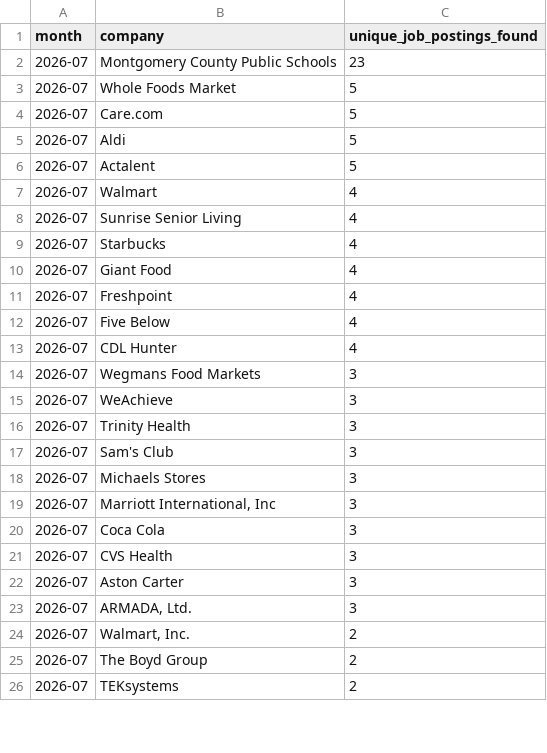
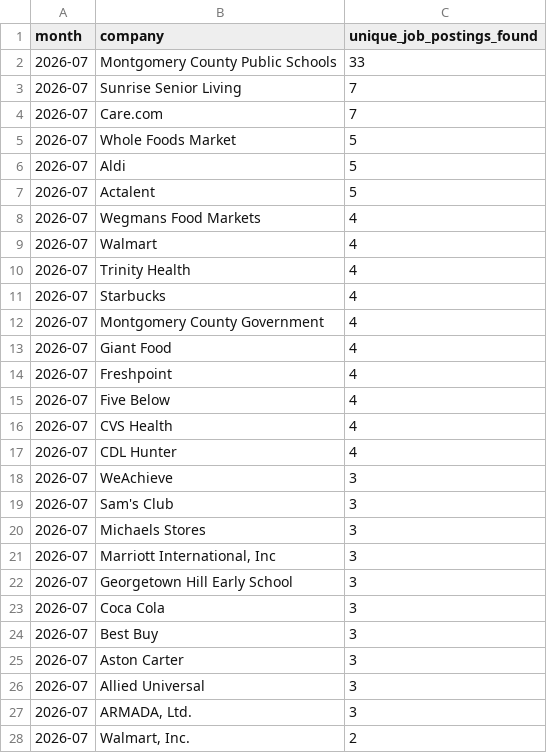
Before and after one commit to themeganerddddddd/MoCo-Hiring-Monitor, a CSV file: outputs/top_companies_2026-07.csv, drawn as a sheet; only a part is shown; the shorter side is filled out with more unchanged rows; the diff covers the shown part only.

```diff
--- a/outputs/top_companies_2026-07.csv
+++ b/outputs/top_companies_2026-07.csv
@@ -1,10 +1,13 @@
 month,company,unique_job_postings_found
-2026-07,Montgomery County Public Schools,23
+2026-07,Montgomery County Public Schools,33
+2026-07,Sunrise Senior Living,7
+2026-07,Care.com,7
 2026-07,Whole Foods Market,5
-2026-07,Care.com,5
 2026-07,Aldi,5
 2026-07,Actalent,5
+2026-07,Wegmans Food Markets,4
 2026-07,Walmart,4
-2026-07,Sunrise Senior Living,4
+2026-07,Trinity Health,4
 2026-07,Starbucks,4
+2026-07,Montgomery County Government,4
 2026-07,Giant Food,4
@@ -12,6 +15,5 @@ month,company,unique_job_postings_found
 2026-07,Five Below,4
+2026-07,CVS Health,4
 2026-07,CDL Hunter,4
-2026-07,Wegmans Food Markets,3
 2026-07,WeAchieve,3
-2026-07,Trinity Health,3
 2026-07,Sam's Club,3
@@ -19,5 +21,7 @@ month,company,unique_job_postings_found
 2026-07,"Marriott International, Inc",3
+2026-07,Georgetown Hill Early School,3
 2026-07,Coca Cola,3
-2026-07,CVS Health,3
+2026-07,Best Buy,3
 2026-07,Aston Carter,3
+2026-07,Allied Universal,3
 2026-07,"ARMADA, Ltd.",3
```
Also changed, not shown: 1 added row and 5 removed rows elsewhere in this file, 11 other files.
